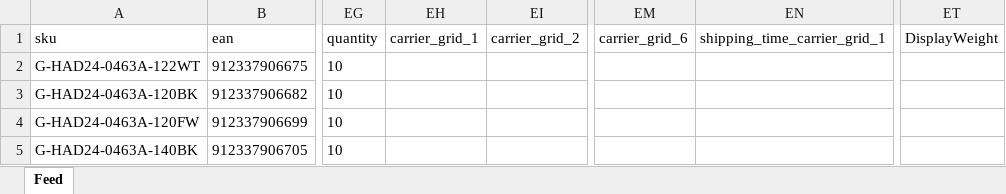
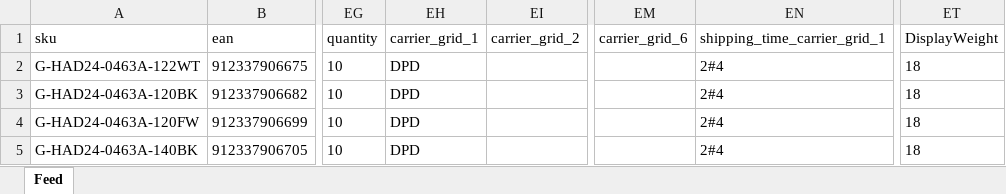
Before and after one commit to couyang50-dot/cd-listing-images, an Excel workbook: feeds/0463_MM_feed.xlsx, sheet Feed, drawn as a sheet; only a part is shown, gaps mark what is left out; values as stored, in another font and other column widths than the file's, no borders; the diff names each change by its address in the sheet, - before the commit and + after, or states it on an @@ line.

Commit message:
0463 +carrier_grid DPD

```diff
--- a/feeds/0463_MM_feed.xlsx (sheet Feed)
+++ b/feeds/0463_MM_feed.xlsx (sheet Feed)
-EH2:EH5 (carrier_grid_1): (empty)
+EH2:EH5 (carrier_grid_1): DPD
-EN2:EN5 (shipping_time_carrier_grid_1): (empty)
+EN2:EN5 (shipping_time_carrier_grid_1): 2#4
-ET2:ET5 (DisplayWeight): (empty)
+ET2:ET5 (DisplayWeight): 18
```
